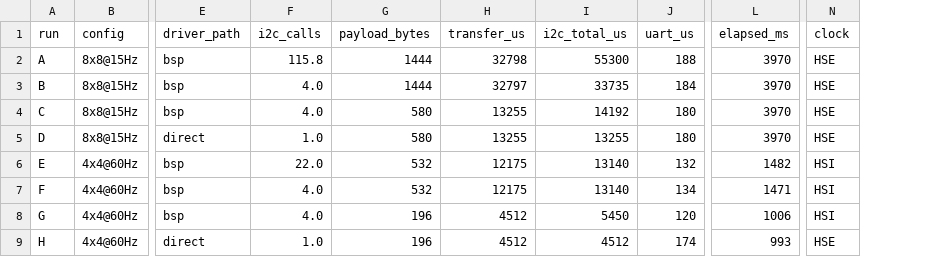
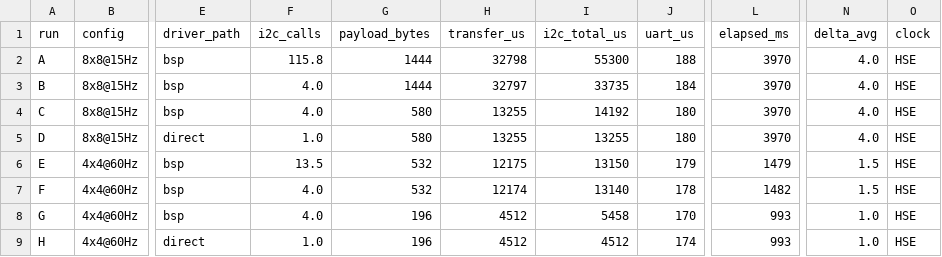
Before and after one commit to NongJudy/tof-gesture-recognition, a CSV file: pc_tools/timing_8x8_matrix.csv, drawn as a sheet; only a part is shown, gaps mark what is left out; addresses are those after the commit; the diff names each change by its address in the sheet, - before the commit and + after, or states it on an @@ line.

Commit message:
Add matrix data, analysis script and figure
All eight rows now on the HSE crystal clock.

  A  8x8 all  polling bsp    115.8  55.49ms  15.11Hz  83.9%
  B  8x8 all  int     bsp      4.0  33.92    15.11    51.3%
  C  8x8 slim int     bsp      4.0  14.37    15.11    21.7%
  D  8x8 slim int     direct   1.0  13.44    15.11    20.3%
  E  4x4 all  polling bsp     13.5  13.33    40.57    54.1%
  F  4x4 all  int     bsp      4.0  13.32    40.49    53.9%
  G  4x4 slim int     bsp      4.0   5.63    60.42    34.0%
  H  4x4 slim int     direct   1.0   4.69    60.42    28.3%

At 4x4 the interrupt does not change the frame rate (E->F: -0.08 Hz); the
payload reduction does (F->G: +49.2%). The sensor ticks every 16.55 ms and the
frame must be handled within one tick with margin: F leaves 3.23 ms and misses
ticks (delta 1.5), G leaves 10.92 ms and catches every one (delta 1.0).

The same change therefore returns headroom at 8x8 (66 ms available) and
throughput at 4x4 (16.55 ms available).

dup = 0 in all eight rows against the sensor's own streamcount.
plot_matrix.py reports the slack-vs-tick analysis; fig_matrix marks the tick
line so the two 4x4 regimes are visible.

```diff
--- a/pc_tools/timing_8x8_matrix.csv
+++ b/pc_tools/timing_8x8_matrix.csv
+column N (delta_avg), rows 2-9: 4.0 | 4.0 | 4.0 | 4.0 | 1.5 | 1.5 | 1.0 | 1.0
-F6 (i2c_calls): 22.0
+F6 (i2c_calls): 13.5
-I6 (i2c_total_us): 13140
+I6 (i2c_total_us): 13150
-J6 (uart_us): 132
+J6 (uart_us): 179
-L6 (elapsed_ms): 1482
+L6 (elapsed_ms): 1479
-O6:O8 (clock): HSI
+O6:O8 (clock): HSE
-H7 (transfer_us): 12175
+H7 (transfer_us): 12174
-J7 (uart_us): 134
+J7 (uart_us): 178
-L7 (elapsed_ms): 1471
+L7 (elapsed_ms): 1482
-I8 (i2c_total_us): 5450
+I8 (i2c_total_us): 5458
-J8 (uart_us): 120
+J8 (uart_us): 170
-L8 (elapsed_ms): 1006
+L8 (elapsed_ms): 993
```
Also changed, not shown: 3 other files.
